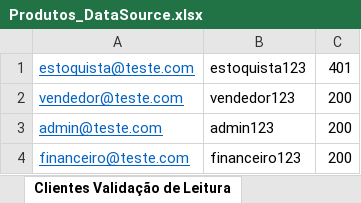
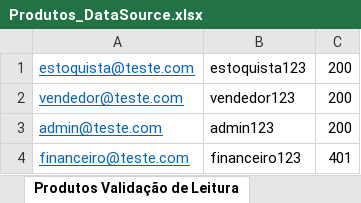
Before and after one commit to vguerrax/Base2-Soapui-Project, an Excel workbook: Base2-SoapUi/DataSources/Produtos_DataSource.xlsx, sheet Produtos Validação de Leitura, drawn as a sheet; values as stored, in another font and other column widths than the file's, no borders; the diff names each change by its address in the sheet, - before the commit and + after, or states it on an @@ line.

Commit message:
Finalização das suites 'Produtos' e 'Fornecedores'. Criada suite 'Vendas'

```diff
--- a/Base2-SoapUi/DataSources/Produtos_DataSource.xlsx (sheet Produtos Validação de Leitura)
+++ b/Base2-SoapUi/DataSources/Produtos_DataSource.xlsx (sheet Produtos Validação de Leitura)
-sheet tab: Clientes Validação de Leitura
+sheet tab: Produtos Validação de Leitura
-C1: 401
+C1: 200
-C4: 200
+C4: 401
```
Also changed, not shown: sheet Produtos startAt endAt, sheet Produtos equalTo, sheet Produtos Validação de Gravação, other sheet tabs, 5 other files.
